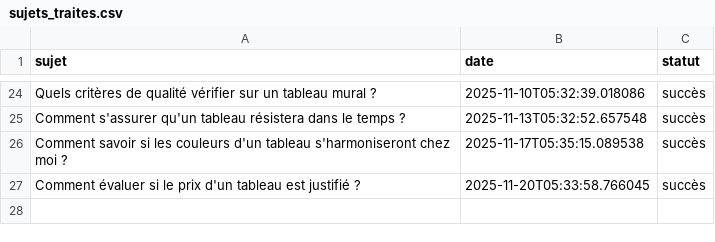
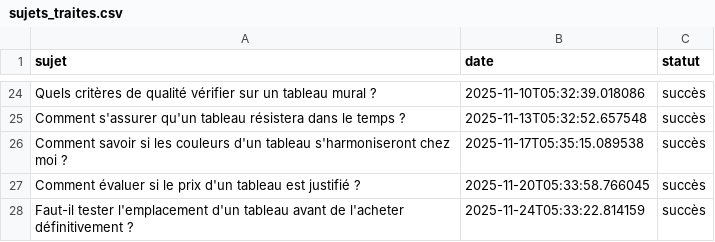
Before and after one commit to Metalosmose21/Indispensables-1, a CSV file: sujets_traites.csv, drawn as a sheet; only a part is shown, gaps mark what is left out.

```diff
--- a/sujets_traites.csv
+++ b/sujets_traites.csv
@@ -27 +27,2 @@ Comment savoir si les couleurs d'un tableau s'harmoniseront chez moi ?,2025-11-1
 Comment évaluer si le prix d'un tableau est justifié ?,2025-11-20T05:33:58.766045,succès
+Faut-il tester l'emplacement d'un tableau avant de l'acheter définitivement ?,2025-11-24T05:33:22.814159,succès
```
Also changed, not shown: sujets.csv.
